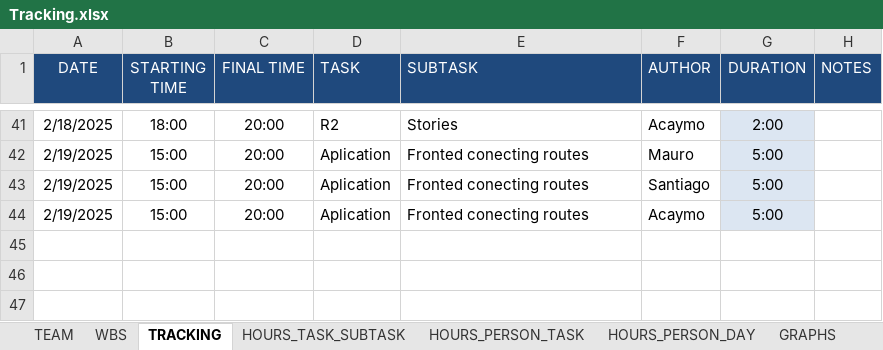
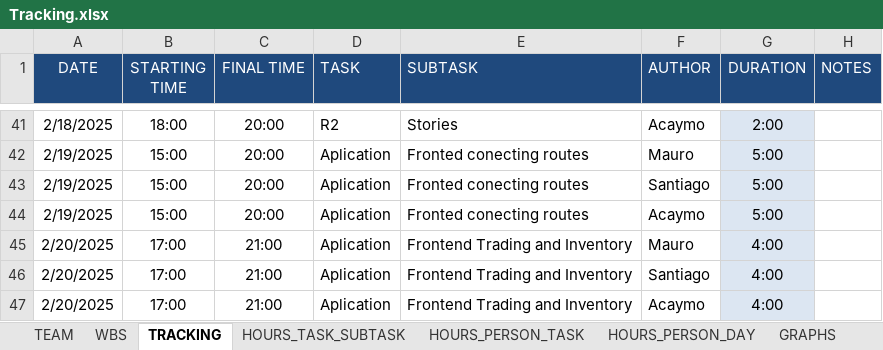
Before and after one commit to Ballingo/Drafts-Ballingo, an Excel workbook: Tracking.xlsx, sheet TRACKING, drawn as a sheet; only a part is shown, gaps mark what is left out; values as stored, in another font and other column widths than the file's, no borders; the diff names each change by its address in the sheet, - before the commit and + after, or states it on an @@ line.

```diff
--- a/Tracking.xlsx (sheet TRACKING)
+++ b/Tracking.xlsx (sheet TRACKING)
+row 45: 2/20/2025 | 17:00 | 21:00 | Aplication | Frontend Trading and Inventory | Mauro | 4:00
+row 46: 2/20/2025 | 17:00 | 21:00 | Aplication | Frontend Trading and Inventory | Santiago | 4:00
+row 47: 2/20/2025 | 17:00 | 21:00 | Aplication | Frontend Trading and Inventory | Acaymo | 4:00
```
Also changed, not shown: sheet HOURS_PERSON_DAY, sheet HOURS_PERSON_TASK, sheet WBS, sheet HOURS_TASK_SUBTASK, charts or pictures.
